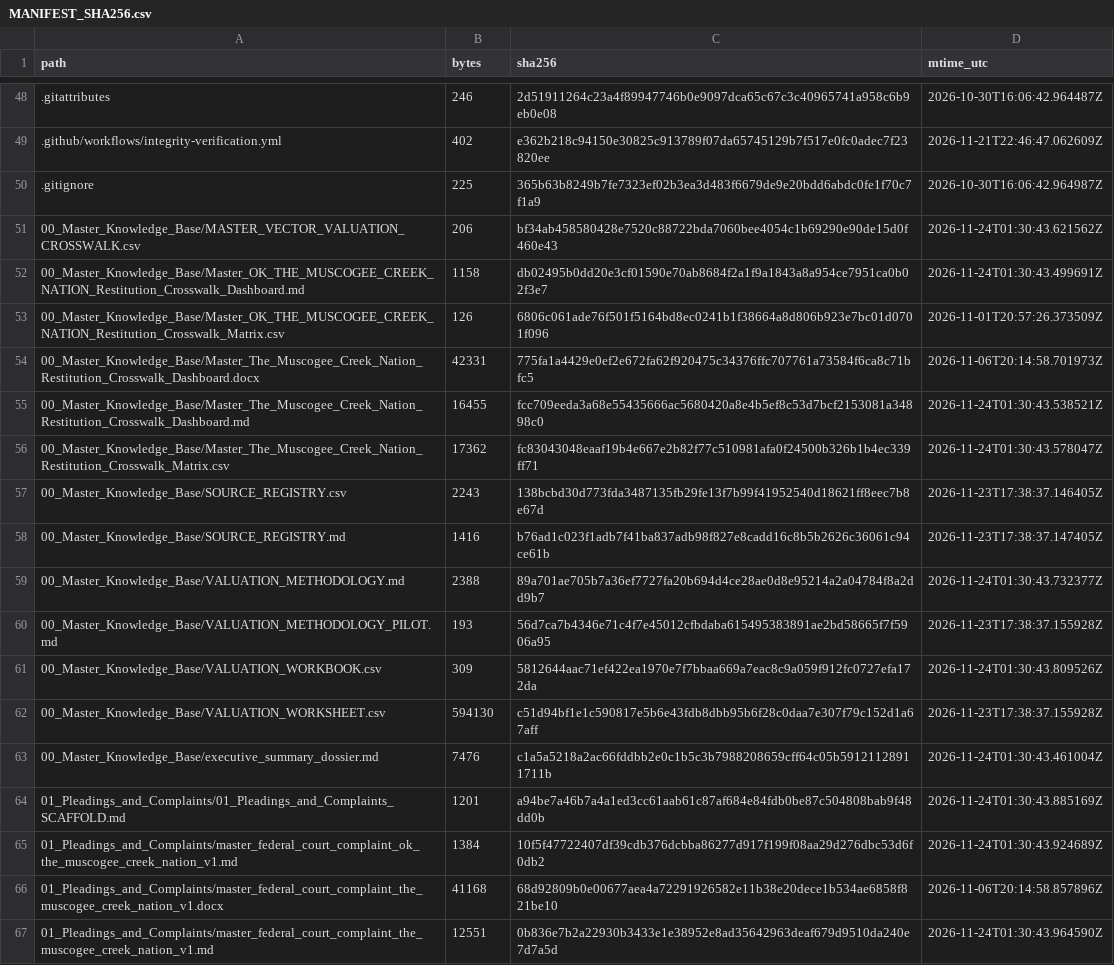
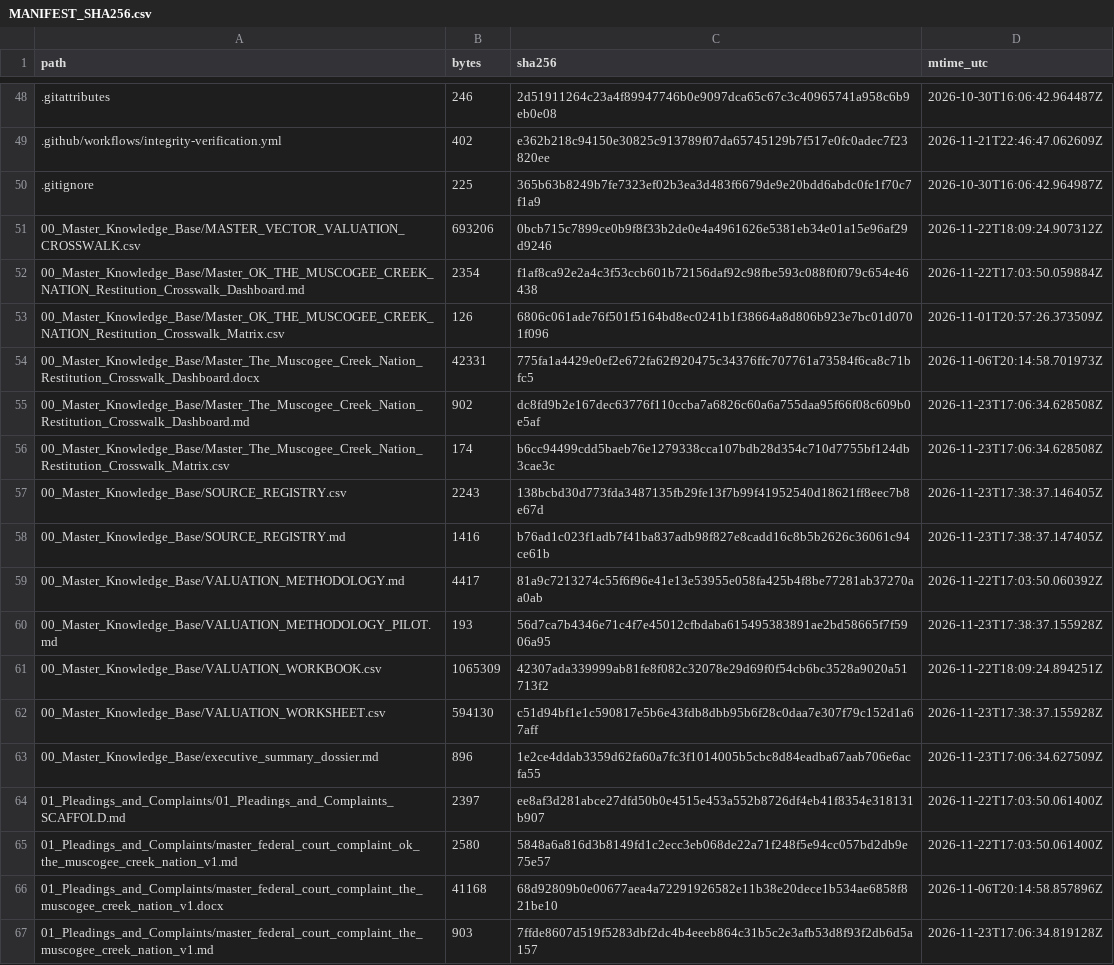
Before and after one commit to GlobalRestitutionAlliance/turtle-island-us-ok-the-muscogee-creek-nation-master-litigation, a CSV file: 99_Archives_and_Manifests/MANIFEST_SHA256.csv, drawn as a sheet; only a part is shown, gaps mark what is left out; the diff covers the shown part only.

```diff
--- a/99_Archives_and_Manifests/MANIFEST_SHA256.csv
+++ b/99_Archives_and_Manifests/MANIFEST_SHA256.csv
@@ -50,18 +50,18 @@ path,bytes,sha256,mtime_utc
 .gitignore,225,365b63b8249b7fe7323ef02b3ea3d483f6679de9e20bdd6abdc0fe1f70c7f1a9,2026-10-30T16:06:42.964987Z
-00_Master_Knowledge_Base/MASTER_VECTOR_VALUATION_CROSSWALK.csv,206,bf34ab458580428e7520c88722bda7060bee4054c1b69290e90de15d0f460e43,2026-11-24T01:30:43.621562Z
-00_Master_Knowledge_Base/Master_OK_THE_MUSCOGEE_CREEK_NATION_Restitution_Crosswalk_Dashboard.md,1158,db02495b0dd20e3cf01590e70ab8684f2a1f9a1843a8a954ce7951ca0b02f3e7,2026-11-24T01:30:43.499691Z
+00_Master_Knowledge_Base/MASTER_VECTOR_VALUATION_CROSSWALK.csv,693206,0bcb715c7899ce0b9f8f33b2de0e4a4961626e5381eb34e01a15e96af29d9246,2026-11-22T18:09:24.907312Z
+00_Master_Knowledge_Base/Master_OK_THE_MUSCOGEE_CREEK_NATION_Restitution_Crosswalk_Dashboard.md,2354,f1af8ca92e2a4c3f53ccb601b72156daf92c98fbe593c088f0f079c654e46438,2026-11-22T17:03:50.059884Z
 00_Master_Knowledge_Base/Master_OK_THE_MUSCOGEE_CREEK_NATION_Restitution_Crosswalk_Matrix.csv,126,6806c061ade76f501f5164bd8ec0241b1f38664a8d806b923e7bc01d0701f096,2026-11-01T20:57:26.373509Z
 00_Master_Knowledge_Base/Master_The_Muscogee_Creek_Nation_Restitution_Crosswalk_Dashboard.docx,42331,775fa1a4429e0ef2e672fa62f920475c34376ffc707761a73584f6ca8c71bfc5,2026-11-06T20:14:58.701973Z
-00_Master_Knowledge_Base/Master_The_Muscogee_Creek_Nation_Restitution_Crosswalk_Dashboard.md,16455,fcc709eeda3a68e55435666ac5680420a8e4b5ef8c53d7bcf2153081a34898c0,2026-11-24T01:30:43.538521Z
-00_Master_Knowledge_Base/Master_The_Muscogee_Creek_Nation_Restitution_Crosswalk_Matrix.csv,17362,fc83043048eaaf19b4e667e2b82f77c510981afa0f24500b326b1b4ec339ff71,2026-11-24T01:30:43.578047Z
+00_Master_Knowledge_Base/Master_The_Muscogee_Creek_Nation_Restitution_Crosswalk_Dashboard.md,902,dc8fd9b2e167dec63776f110ccba7a6826c60a6a755daa95f66f08c609b0e5af,2026-11-23T17:06:34.628508Z
+00_Master_Knowledge_Base/Master_The_Muscogee_Creek_Nation_Restitution_Crosswalk_Matrix.csv,174,b6cc94499cdd5baeb76e1279338cca107bdb28d354c710d7755bf124db3cae3c,2026-11-23T17:06:34.628508Z
 00_Master_Knowledge_Base/SOURCE_REGISTRY.csv,2243,138bcbd30d773fda3487135fb29fe13f7b99f41952540d18621ff8eec7b8e67d,2026-11-23T17:38:37.146405Z
 00_Master_Knowledge_Base/SOURCE_REGISTRY.md,1416,b76ad1c023f1adb7f41ba837adb98f827e8cadd16c8b5b2626c36061c94ce61b,2026-11-23T17:38:37.147405Z
-00_Master_Knowledge_Base/VALUATION_METHODOLOGY.md,2388,89a701ae705b7a36ef7727fa20b694d4ce28ae0d8e95214a2a04784f8a2dd9b7,2026-11-24T01:30:43.732377Z
+00_Master_Knowledge_Base/VALUATION_METHODOLOGY.md,4417,81a9c7213274c55f6f96e41e13e53955e058fa425b4f8be77281ab37270aa0ab,2026-11-22T17:03:50.060392Z
 00_Master_Knowledge_Base/VALUATION_METHODOLOGY_PILOT.md,193,56d7ca7b4346e71c4f7e45012cfbdaba615495383891ae2bd58665f7f5906a95,2026-11-23T17:38:37.155928Z
-00_Master_Knowledge_Base/VALUATION_WORKBOOK.csv,309,5812644aac71ef422ea1970e7f7bbaa669a7eac8c9a059f912fc0727efa172da,2026-11-24T01:30:43.809526Z
+00_Master_Knowledge_Base/VALUATION_WORKBOOK.csv,1065309,42307ada339999ab81fe8f082c32078e29d69f0f54cb6bc3528a9020a51713f2,2026-11-22T18:09:24.894251Z
 00_Master_Knowledge_Base/VALUATION_WORKSHEET.csv,594130,c51d94bf1e1c590817e5b6e43fdb8dbb95b6f28c0daa7e307f79c152d1a67aff,2026-11-23T17:38:37.155928Z
-00_Master_Knowledge_Base/executive_summary_dossier.md,7476,c1a5a5218a2ac66fddbb2e0c1b5c3b7988208659cff64c05b59121128911711b,2026-11-24T01:30:43.461004Z
-01_Pleadings_and_Complaints/01_Pleadings_and_Complaints_SCAFFOLD.md,1201,a94be7a46b7a4a1ed3cc61aab61c87af684e84fdb0be87c504808bab9f48dd0b,2026-11-24T01:30:43.885169Z
-01_Pleadings_and_Complaints/master_federal_court_complaint_ok_the_muscogee_creek_nation_v1.md,1384,10f5f47722407df39cdb376dcbba86277d917f199f08aa29d276dbc53d6f0db2,2026-11-24T01:30:43.924689Z
+00_Master_Knowledge_Base/executive_summary_dossier.md,896,1e2ce4ddab3359d62fa60a7fc3f1014005b5cbc8d84eadba67aab706e6acfa55,2026-11-23T17:06:34.627509Z
+01_Pleadings_and_Complaints/01_Pleadings_and_Complaints_SCAFFOLD.md,2397,ee8af3d281abce27dfd50b0e4515e453a552b8726df4eb41f8354e318131b907,2026-11-22T17:03:50.061400Z
+01_Pleadings_and_Complaints/master_federal_court_complaint_ok_the_muscogee_creek_nation_v1.md,2580,5848a6a816d3b8149fd1c2ecc3eb068de22a71f248f5e94cc057bd2db9e75e57,2026-11-22T17:03:50.061400Z
 01_Pleadings_and_Complaints/master_federal_court_complaint_the_muscogee_creek_nation_v1.docx,41168,68d92809b0e00677aea4a72291926582e11b38e20dece1b534ae6858f821be10,2026-11-06T20:14:58.857896Z
-01_Pleadings_and_Complaints/master_federal_court_complaint_the_muscogee_creek_nation_v1.md,12551,0b836e7b2a22930b3433e1e38952e8ad35642963deaf679d9510da240e7d7a5d,2026-11-24T01:30:43.964590Z
+01_Pleadings_and_Complaints/master_federal_court_complaint_the_muscogee_creek_nation_v1.md,903,7ffde8607d519f5283dbf2dc4b4eeeb864c31b5c2e3afb53d8f93f2db6d5a157,2026-11-23T17:06:34.819128Z
```
Also changed, not shown: 80 edited cells elsewhere in this file, 37 other files.
